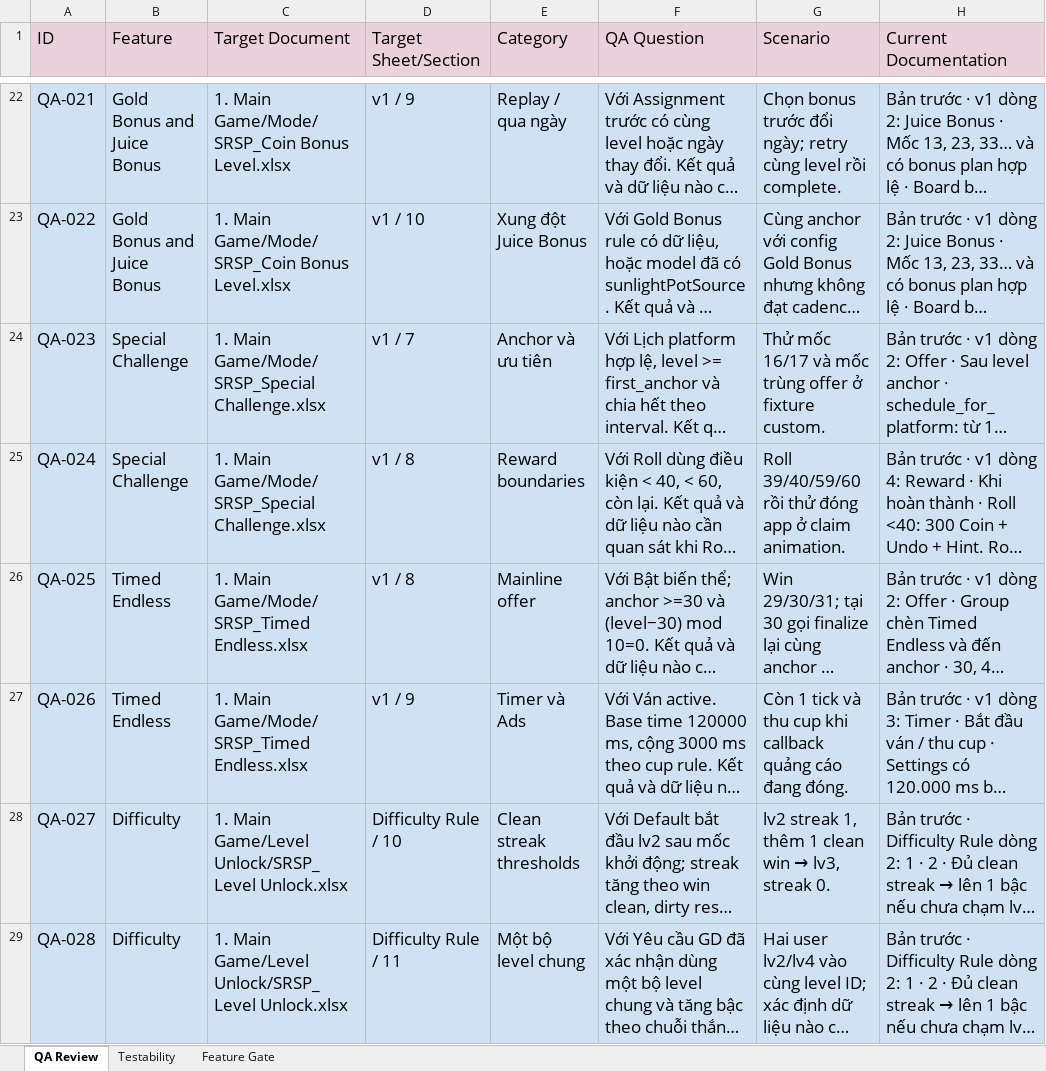
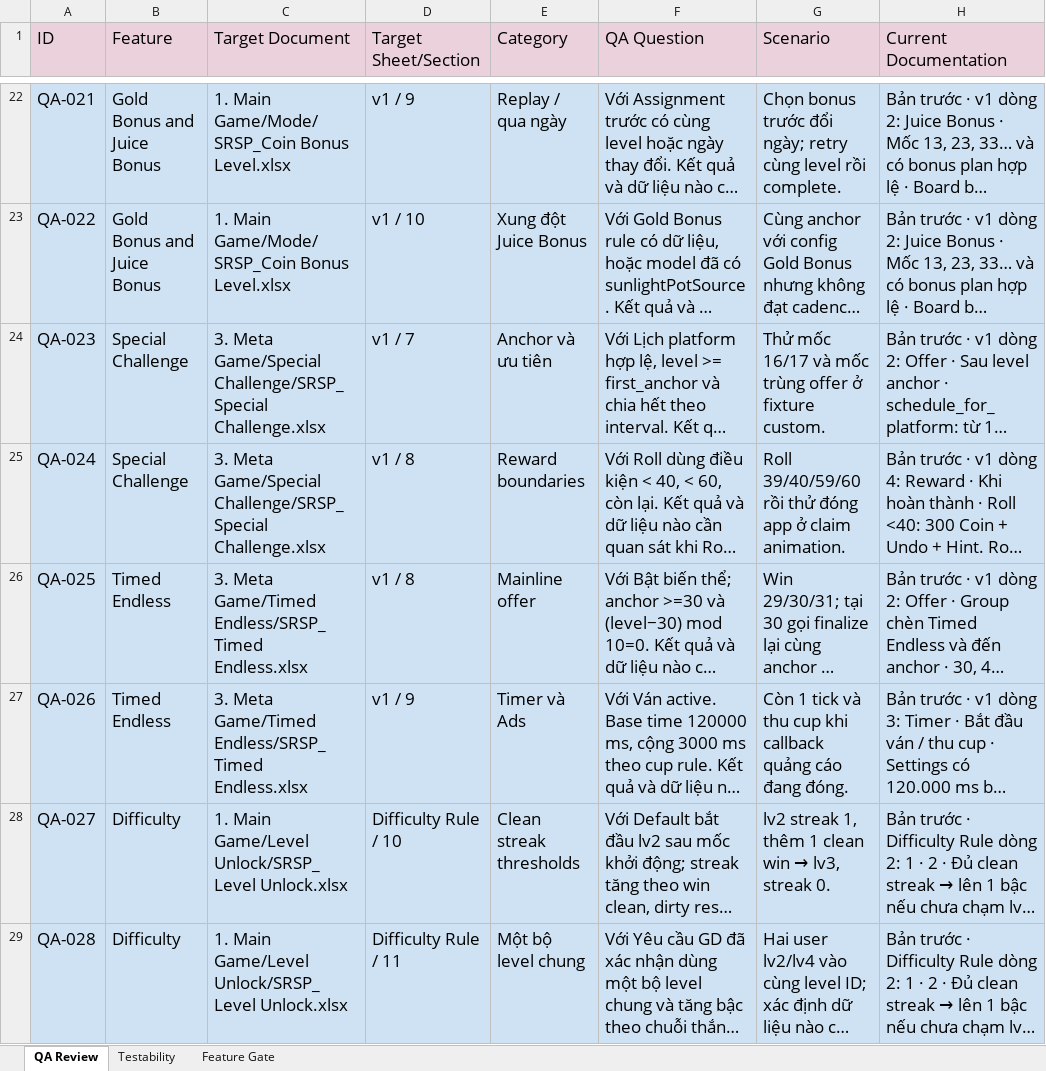
Before and after one commit to Bicuti05/GodotProject, an Excel workbook: Codex_Work/AI_Internal/QA_REVIEW_LOG.xlsx, sheet QA Review, drawn as a sheet; only a part is shown, gaps mark what is left out; long unchanged cells end in …; values as stored, in another font and other column widths than the file's, no borders; the diff names each change by its address in the sheet, - before the commit and + after, or states it on an @@ line.

```diff
--- a/Codex_Work/AI_Internal/QA_REVIEW_LOG.xlsx (sheet QA Review)
+++ b/Codex_Work/AI_Internal/QA_REVIEW_LOG.xlsx (sheet QA Review)
-C24:C25 (Target Document): 1. Main Game/Mode/SRSP_Special Challenge.xlsx
+C24:C25 (Target Document): 3. Meta Game/Special Challenge/SRSP_Special Challenge.xlsx
-C26:C27 (Target Document): 1. Main Game/Mode/SRSP_Timed Endless.xlsx
+C26:C27 (Target Document): 3. Meta Game/Timed Endless/SRSP_Timed Endless.xlsx
```
Also changed, not shown: sheet Testability, Codex_Work/Docs/Overview/SRSP_Version Control.xlsx, 4 other files.
